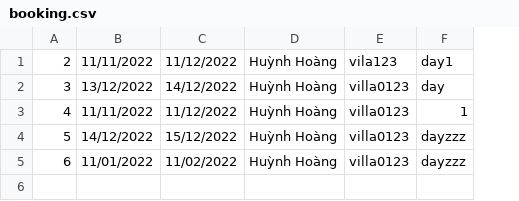
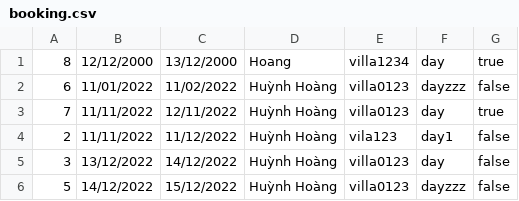
Before and after one commit to hoang1341995/C0222G1-HuynhNhatHoang-Module2, a CSV file: out/production/MODULE2/case_study_module2/data/booking.csv, drawn as a sheet; removed rows and columns are numbered as before the commit, all else as after; the diff names each change by its address in the sheet, - before the commit and + after, or states it on an @@ line.

Commit message:
update case
update case

```diff
--- a/out/production/MODULE2/case_study_module2/data/booking.csv
+++ b/out/production/MODULE2/case_study_module2/data/booking.csv
+column G, rows 4-6: all false
+row 1: 8 | 12/12/2000 | 13/12/2000 | Hoang | villa1234 | day | true
@@ row 5 moved to row 2: 6 @@
+row 3: 7 | 11/11/2022 | 12/11/2022 | Huỳnh Hoàng | villa0123 | day | true
-row 3: 4 | 11/11/2022 | 11/12/2022 | Huỳnh Hoàng | villa0123 | 1
```
Also changed, not shown: out/production/MODULE2/case_study_module2/data/facility.csv, src/case_study_module2/data/booking.csv, 27 other files.
